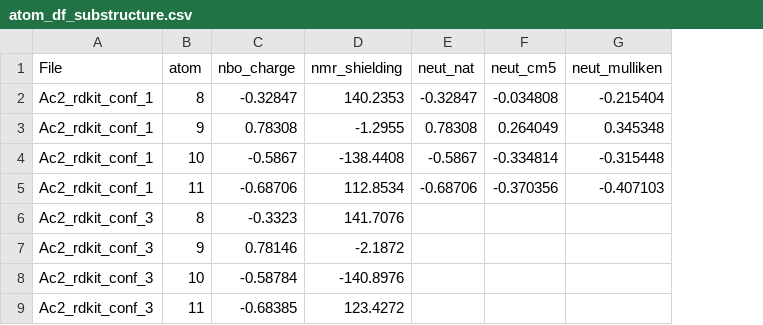
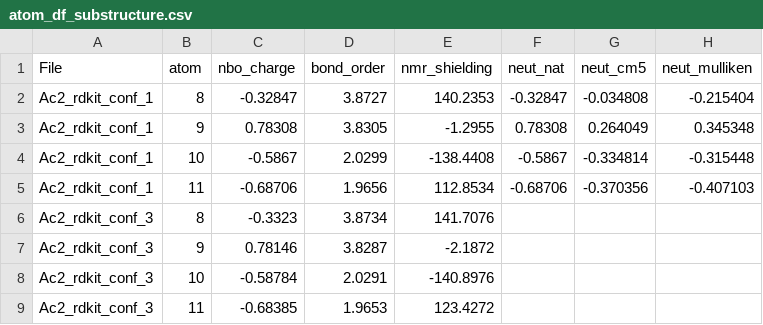
Before and after one commit to patonlab/molDscript, a CSV file: atom_df_substructure.csv, drawn as a sheet; only a part is shown; the diff names each change by its address in the sheet, - before the commit and + after, or states it on an @@ line.

Commit message:
added bond order

```diff
--- a/atom_df_substructure.csv
+++ b/atom_df_substructure.csv
+column D (bond_order), rows 2-9: 3.8727 | 3.8305 | 2.0299 | 1.9656 | 3.8734 | 3.8287 | 2.0291 | 1.9653
```
